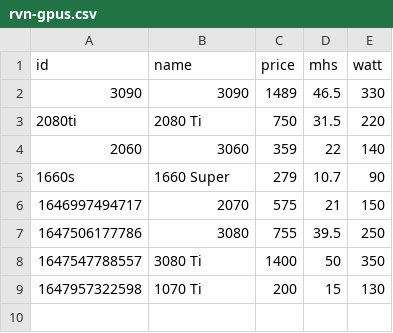
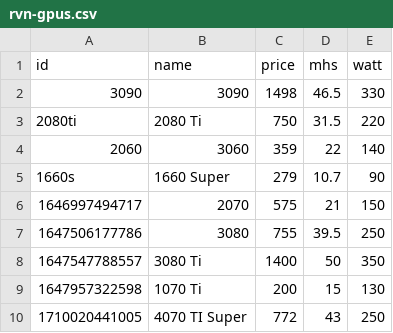
Before and after one commit to DamienShahan/Crypto-Farming-Analyser, a CSV file: rvn-gpus.csv, drawn as a sheet.

Commit message:
added 4070ti super

```diff
--- a/rvn-gpus.csv
+++ b/rvn-gpus.csv
@@ -1,3 +1,3 @@
 id,name,price,mhs,watt
-3090,3090,1489,46.5,330
+3090,3090,1498,46.5,330
 2080ti,"2080 Ti",750,31.5,220
@@ -9 +9,2 @@ id,name,price,mhs,watt
 1647957322598,"1070 Ti",200,15,130
+1710020441005,"4070 TI Super",772,43,250
```
